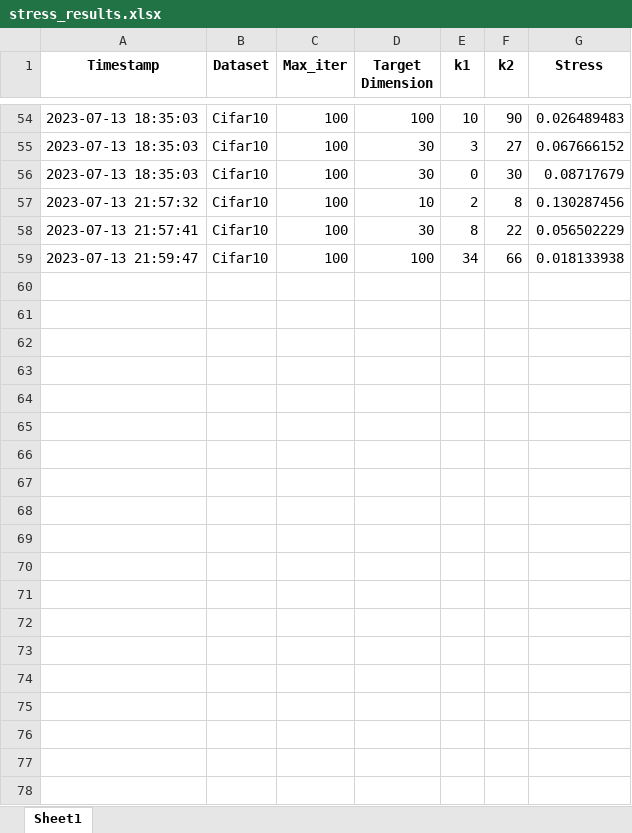
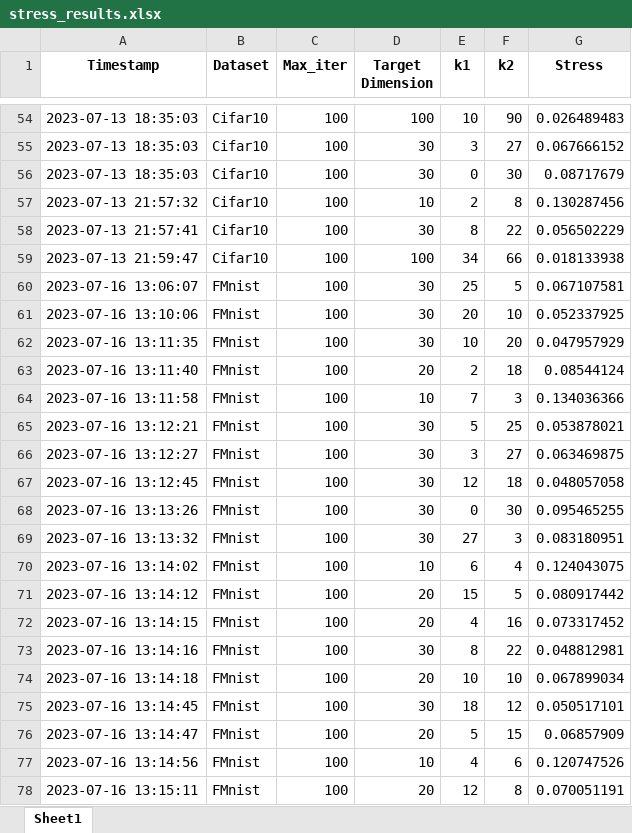
Before and after one commit to S3-Lab-IIT/DiffRed, an Excel workbook: Experiments/dimensionality_reduction_metrics/results/stress_results.xlsx, sheet Sheet1, drawn as a sheet; only a part is shown, gaps mark what is left out; values as stored, in another font and other column widths than the file's, no borders; the diff covers the shown part only; the diff names each change by its address in the sheet, - before the commit and + after, or states it on an @@ line.

Commit message:
Completed FMnist

```diff
--- a/Experiments/dimensionality_reduction_metrics/results/stress_results.xlsx (sheet Sheet1)
+++ b/Experiments/dimensionality_reduction_metrics/results/stress_results.xlsx (sheet Sheet1)
+row 60: 2023-07-16 13:06:07 | FMnist | 100 | 30 | 25 | 5 | 0.067107581
+row 61: 2023-07-16 13:10:06 | FMnist | 100 | 30 | 20 | 10 | 0.052337925
+row 62: 2023-07-16 13:11:35 | FMnist | 100 | 30 | 10 | 20 | 0.047957929
+row 63: 2023-07-16 13:11:40 | FMnist | 100 | 20 | 2 | 18 | 0.08544124
+row 64: 2023-07-16 13:11:58 | FMnist | 100 | 10 | 7 | 3 | 0.134036366
+row 65: 2023-07-16 13:12:21 | FMnist | 100 | 30 | 5 | 25 | 0.053878021
+row 66: 2023-07-16 13:12:27 | FMnist | 100 | 30 | 3 | 27 | 0.063469875
+row 67: 2023-07-16 13:12:45 | FMnist | 100 | 30 | 12 | 18 | 0.048057058
+row 68: 2023-07-16 13:13:26 | FMnist | 100 | 30 | 0 | 30 | 0.095465255
+row 69: 2023-07-16 13:13:32 | FMnist | 100 | 30 | 27 | 3 | 0.083180951
+row 70: 2023-07-16 13:14:02 | FMnist | 100 | 10 | 6 | 4 | 0.124043075
+row 71: 2023-07-16 13:14:12 | FMnist | 100 | 20 | 15 | 5 | 0.080917442
+row 72: 2023-07-16 13:14:15 | FMnist | 100 | 20 | 4 | 16 | 0.073317452
+row 73: 2023-07-16 13:14:16 | FMnist | 100 | 30 | 8 | 22 | 0.048812981
+row 74: 2023-07-16 13:14:18 | FMnist | 100 | 20 | 10 | 10 | 0.067899034
+row 75: 2023-07-16 13:14:45 | FMnist | 100 | 30 | 18 | 12 | 0.050517101
+row 76: 2023-07-16 13:14:47 | FMnist | 100 | 20 | 5 | 15 | 0.06857909
+row 77: 2023-07-16 13:14:56 | FMnist | 100 | 10 | 4 | 6 | 0.120747526
+row 78: 2023-07-16 13:15:11 | FMnist | 100 | 20 | 12 | 8 | 0.070051191
```
Also changed, not shown: 20 added rows elsewhere in this sheet, Experiments/dimensionality_reduction_metrics/results/theoretical_optimum.xlsx, 10 other files.
